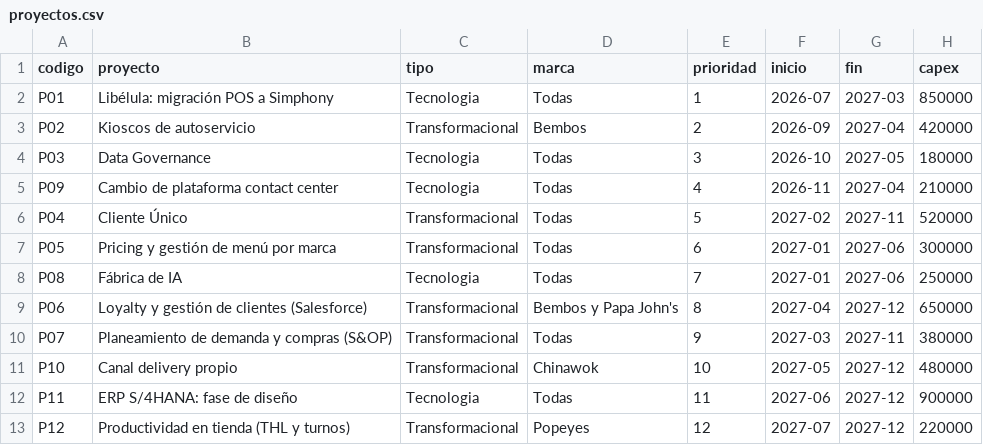
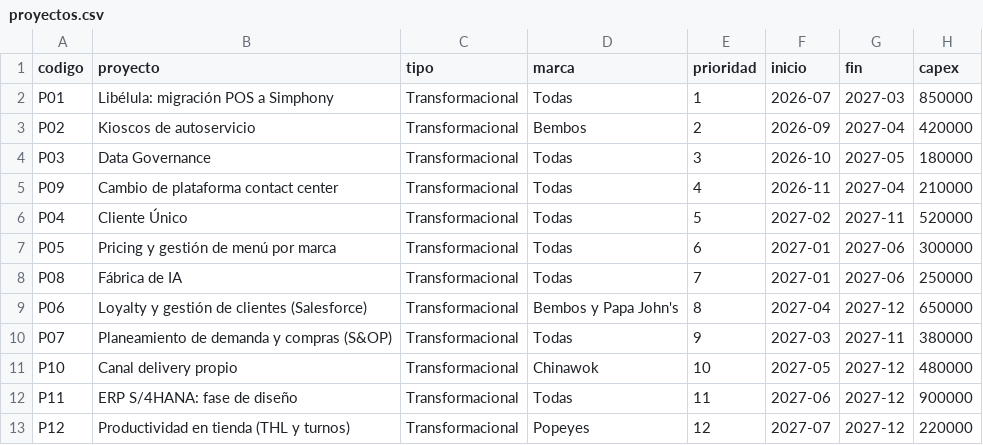
Before and after one commit to jaimediazizquierdo1981-dotcom/gestor-proyectos-ngr, a CSV file: data/proyectos.csv, drawn as a sheet; only a part is shown; the diff names each change by its address in the sheet, - before the commit and + after, or states it on an @@ line.

```diff
--- a/data/proyectos.csv
+++ b/data/proyectos.csv
-C2 (tipo): Tecnologia
+C2 (tipo): Transformacional
-C4:C5 (tipo): Tecnologia
+C4:C5 (tipo): Transformacional
-C8 (tipo): Tecnologia
+C8 (tipo): Transformacional
-C12 (tipo): Tecnologia
+C12 (tipo): Transformacional
```
Also changed, not shown: 1 other file.
